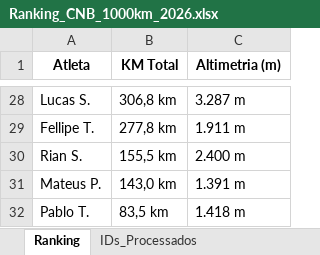
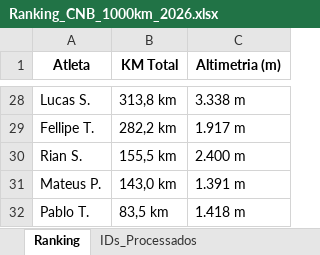
Before and after one commit to marcosfelix22/ranking-strava-cnb-1000km, an Excel workbook: Ranking_CNB_1000km_2026.xlsx, sheet Ranking, drawn as a sheet; only a part is shown, gaps mark what is left out; values as stored, in another font and other column widths than the file's, no borders; the diff covers the shown part only; the diff names each change by its address in the sheet, - before the commit and + after, or states it on an @@ line.

Commit message:
Ranking atualizado automaticamente

```diff
--- a/Ranking_CNB_1000km_2026.xlsx (sheet Ranking)
+++ b/Ranking_CNB_1000km_2026.xlsx (sheet Ranking)
-B28 (KM Total): 306,8 km
+B28 (KM Total): 313,8 km
-C28 (Altimetria (m)): 3.287 m
+C28 (Altimetria (m)): 3.338 m
-B29 (KM Total): 277,8 km
+B29 (KM Total): 282,2 km
-C29 (Altimetria (m)): 1.911 m
+C29 (Altimetria (m)): 1.917 m
```
Also changed, not shown: 2 added rows, 2 removed rows and 28 edited cells elsewhere in this sheet, sheet IDs_Processados.
